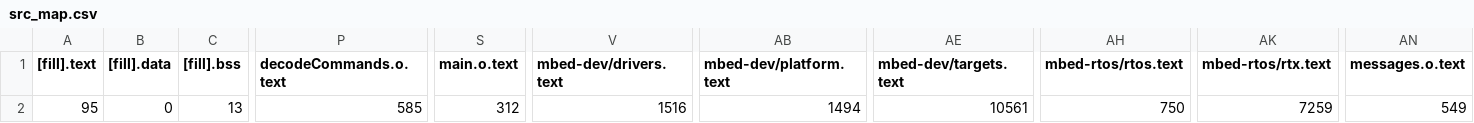
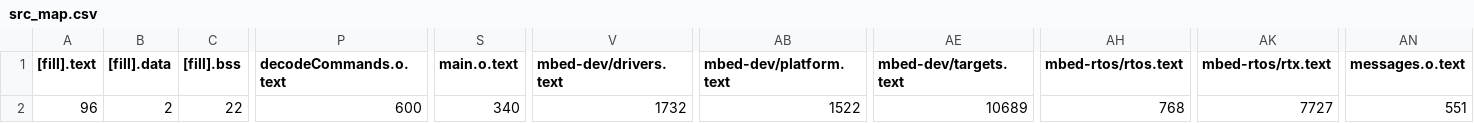
Before and after one commit to martinferianc/EmbeddedSystems-EIE3, a CSV file: Coursework 2/src/BUILD/NUCLEO_F303K8/GCC_ARM/src_map.csv, drawn as a sheet; only a part is shown, gaps mark what is left out; the diff covers the shown part only; the diff names each change by its address in the sheet, - before the commit and + after, or states it on an @@ line.

```diff
--- a/Coursework 2/src/BUILD/NUCLEO_F303K8/GCC_ARM/src_map.csv
+++ b/Coursework 2/src/BUILD/NUCLEO_F303K8/GCC_ARM/src_map.csv
-A2 ([fill].text): 95
+A2 ([fill].text): 96
-B2 ([fill].data): 0
+B2 ([fill].data): 2
-C2 ([fill].bss): 13
+C2 ([fill].bss): 22
-P2 (decodeCommands.o.text): 585
+P2 (decodeCommands.o.text): 600
-S2 (main.o.text): 312
+S2 (main.o.text): 340
-V2 (mbed-dev/drivers.text): 1516
+V2 (mbed-dev/drivers.text): 1732
-AB2 (mbed-dev/platform.text): 1494
+AB2 (mbed-dev/platform.text): 1522
-AE2 (mbed-dev/targets.text): 10561
+AE2 (mbed-dev/targets.text): 10689
-AH2 (mbed-rtos/rtos.text): 750
+AH2 (mbed-rtos/rtos.text): 768
-AK2 (mbed-rtos/rtx.text): 7259
+AK2 (mbed-rtos/rtx.text): 7727
-AN2 (messages.o.text): 549
+AN2 (messages.o.text): 551
```
Also changed, not shown: 5 edited cells elsewhere in this file, 5 other files.
